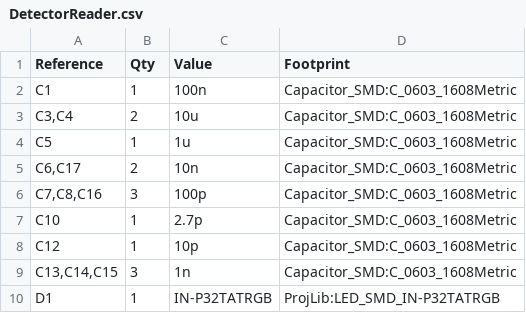
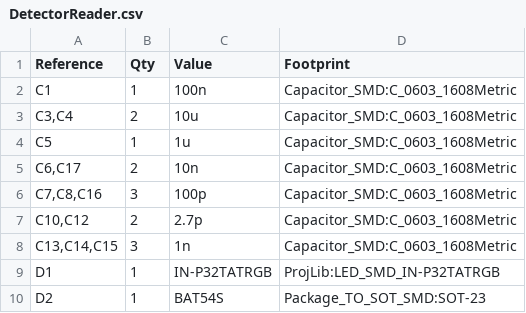
Before and after one commit to beustens/DetectorReader, a CSV file: hardware/DetectorReader.csv, drawn as a sheet; only a part is shown; the shorter side is filled out with more unchanged rows.

Commit message:
C12 is now 2.7pF to solve issue with too high detector voltage and reduce BOM

```diff
--- a/hardware/DetectorReader.csv
+++ b/hardware/DetectorReader.csv
@@ -6,4 +6,3 @@
 "C7,C8,C16","3","100p","Capacitor_SMD:C_0603_1608Metric"
-"C10","1","2.7p","Capacitor_SMD:C_0603_1608Metric"
-"C12","1","10p","Capacitor_SMD:C_0603_1608Metric"
+"C10,C12","2","2.7p","Capacitor_SMD:C_0603_1608Metric"
 "C13,C14,C15","3","1n","Capacitor_SMD:C_0603_1608Metric"
```
Also changed, not shown: 3 other files.
